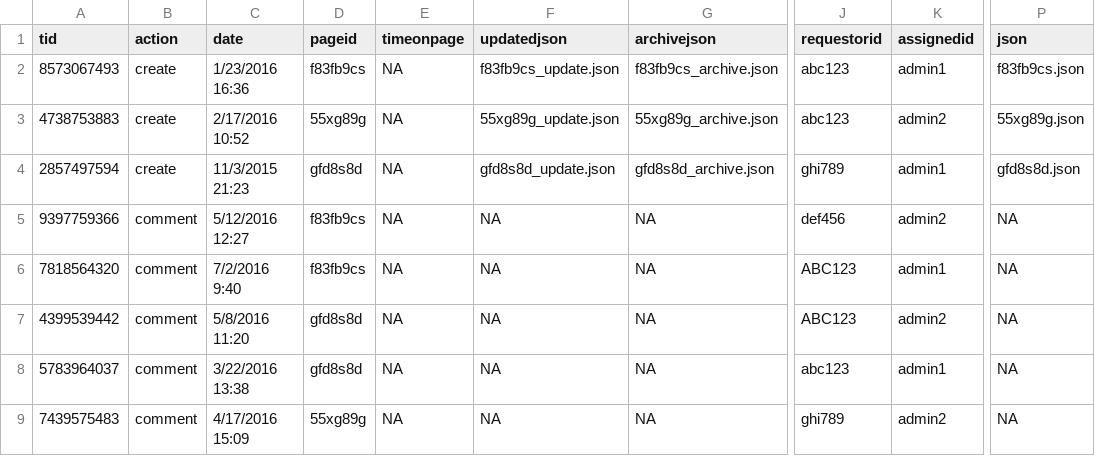
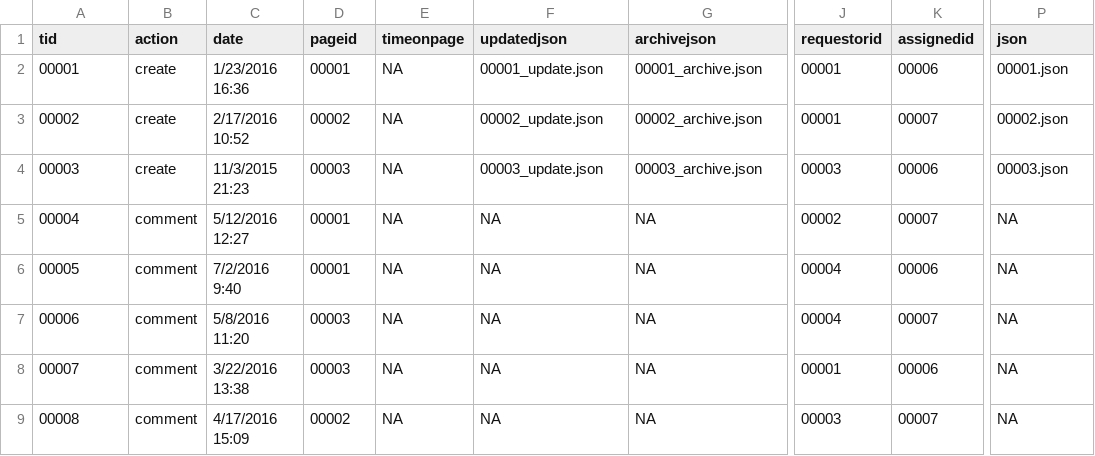
Before and after one commit to OCDX/OCDX-Engine-Group5, a CSV file: seed data/Master Stats.csv, drawn as a sheet; only a part is shown, gaps mark what is left out; the diff names each change by its address in the sheet, - before the commit and + after, or states it on an @@ line.

Commit message:
Made some adjust ment of data and DB

```diff
--- a/seed data/Master Stats.csv
+++ b/seed data/Master Stats.csv
-A2 (tid): 8573067493
+A2 (tid): 00001
-D2 (pageid): f83fb9cs
+D2 (pageid): 00001
-F2 (updatedjson): f83fb9cs_update.json
+F2 (updatedjson): 00001_update.json
-G2 (archivejson): f83fb9cs_archive.json
+G2 (archivejson): 00001_archive.json
-J2:J3 (requestorid): abc123
+J2:J3 (requestorid): 00001
-K2 (assignedid): admin1
+K2 (assignedid): 00006
-P2 (json): f83fb9cs.json
+P2 (json): 00001.json
-A3 (tid): 4738753883
+A3 (tid): 00002
-D3 (pageid): 55xg89g
+D3 (pageid): 00002
-F3 (updatedjson): 55xg89g_update.json
+F3 (updatedjson): 00002_update.json
-G3 (archivejson): 55xg89g_archive.json
+G3 (archivejson): 00002_archive.json
-K3 (assignedid): admin2
+K3 (assignedid): 00007
-P3 (json): 55xg89g.json
+P3 (json): 00002.json
-A4 (tid): 2857497594
+A4 (tid): 00003
-D4 (pageid): gfd8s8d
+D4 (pageid): 00003
-F4 (updatedjson): gfd8s8d_update.json
+F4 (updatedjson): 00003_update.json
-G4 (archivejson): gfd8s8d_archive.json
+G4 (archivejson): 00003_archive.json
-J4 (requestorid): ghi789
+J4 (requestorid): 00003
-K4 (assignedid): admin1
+K4 (assignedid): 00006
-P4 (json): gfd8s8d.json
+P4 (json): 00003.json
-A5 (tid): 9397759366
+A5 (tid): 00004
-D5:D6 (pageid): f83fb9cs
+D5:D6 (pageid): 00001
-J5 (requestorid): def456
+J5 (requestorid): 00002
-K5 (assignedid): admin2
+K5 (assignedid): 00007
-A6 (tid): 7818564320
+A6 (tid): 00005
-J6:J7 (requestorid): ABC123
+J6:J7 (requestorid): 00004
-K6 (assignedid): admin1
+K6 (assignedid): 00006
-A7 (tid): 4399539442
+A7 (tid): 00006
-D7:D8 (pageid): gfd8s8d
+D7:D8 (pageid): 00003
-K7 (assignedid): admin2
+K7 (assignedid): 00007
-A8 (tid): 5783964037
+A8 (tid): 00007
-J8 (requestorid): abc123
+J8 (requestorid): 00001
-K8 (assignedid): admin1
+K8 (assignedid): 00006
-A9 (tid): 7439575483
+A9 (tid): 00008
-D9 (pageid): 55xg89g
+D9 (pageid): 00002
-J9 (requestorid): ghi789
+J9 (requestorid): 00003
-K9 (assignedid): admin2
+K9 (assignedid): 00007
```
Also changed, not shown: seed data/Comment.csv, seed data/Pages.csv, 3 other files.
